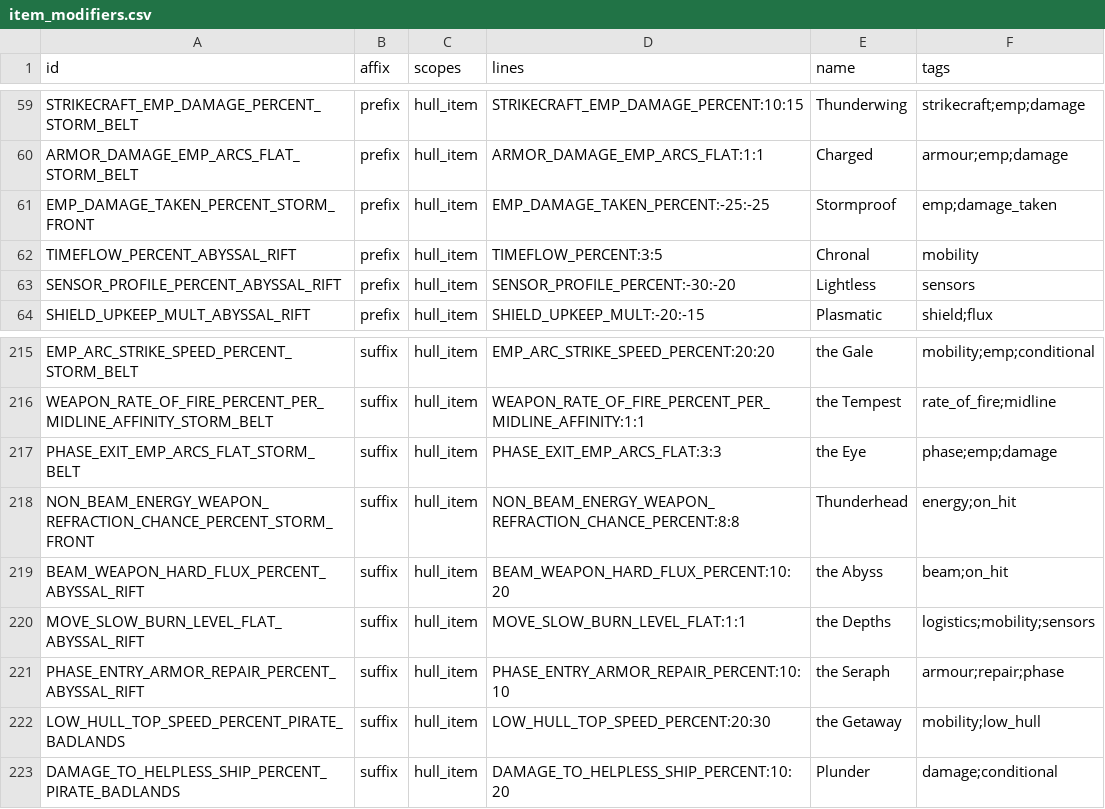
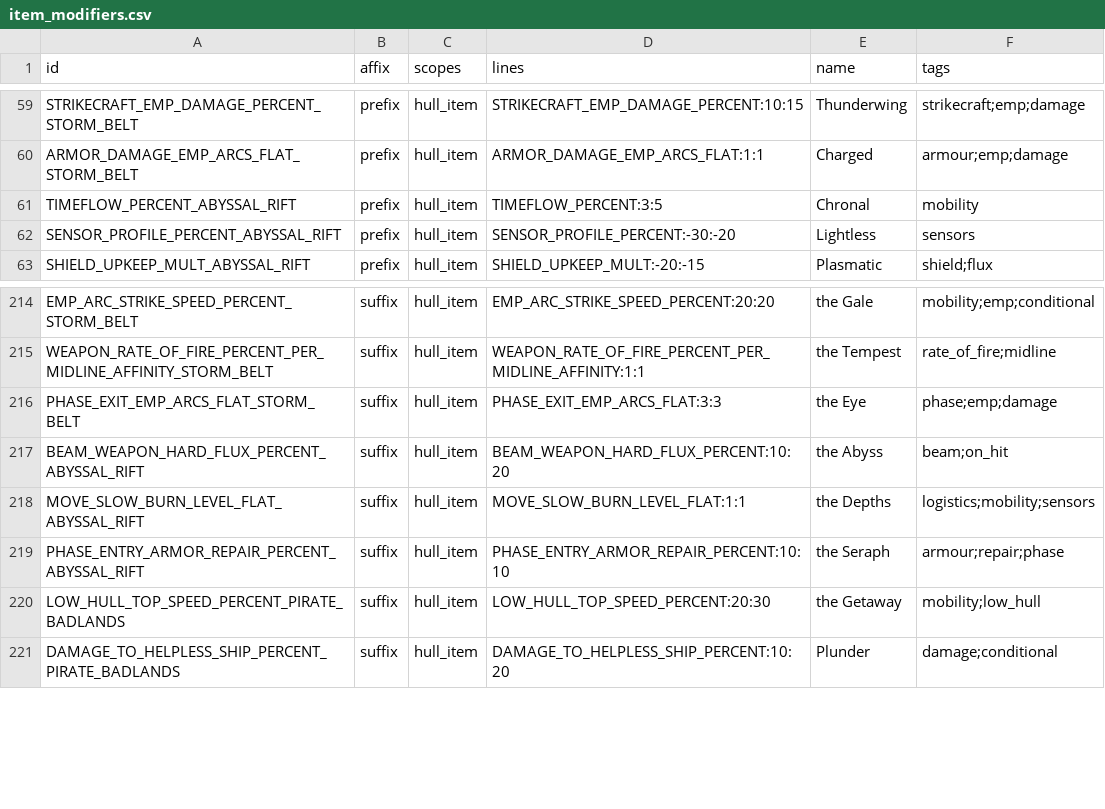
Before and after one commit to ExiledPortals/ExiledSector, a CSV file: data/config/exiledSector/item_modifiers.csv, drawn as a sheet; only a part is shown, gaps mark what is left out.

```diff
--- a/data/config/exiledSector/item_modifiers.csv
+++ b/data/config/exiledSector/item_modifiers.csv
@@ -60,3 +60,2 @@ STRIKECRAFT_EMP_DAMAGE_PERCENT_STORM_BELT,prefix,hull_item,STRIKECRAFT_EMP_DAMAG
 ARMOR_DAMAGE_EMP_ARCS_FLAT_STORM_BELT,prefix,hull_item,ARMOR_DAMAGE_EMP_ARCS_FLAT:1:1,Charged,armour;emp;damage
-EMP_DAMAGE_TAKEN_PERCENT_STORM_FRONT,prefix,hull_item,EMP_DAMAGE_TAKEN_PERCENT:-25:-25,Stormproof,emp;damage_taken
 TIMEFLOW_PERCENT_ABYSSAL_RIFT,prefix,hull_item,TIMEFLOW_PERCENT:3:5,Chronal,mobility
@@ -217,3 +216,2 @@ WEAPON_RATE_OF_FIRE_PERCENT_PER_MIDLINE_AFFINITY_STORM_BELT,suffix,hull_item,WEA
 PHASE_EXIT_EMP_ARCS_FLAT_STORM_BELT,suffix,hull_item,PHASE_EXIT_EMP_ARCS_FLAT:3:3,the Eye,phase;emp;damage
-NON_BEAM_ENERGY_WEAPON_REFRACTION_CHANCE_PERCENT_STORM_FRONT,suffix,hull_item,NON_BEAM_ENERGY_WEAPON_REFRACTION_CHANCE_PERCENT:8:8,Thunderhead,energy;on_hit
 BEAM_WEAPON_HARD_FLUX_PERCENT_ABYSSAL_RIFT,suffix,hull_item,BEAM_WEAPON_HARD_FLUX_PERCENT:10:20,the Abyss,beam;on_hit
```
Also changed, not shown: data/campaign/special_items.csv, data/config/exiledSector/chart_materials.csv, 36 other files.
